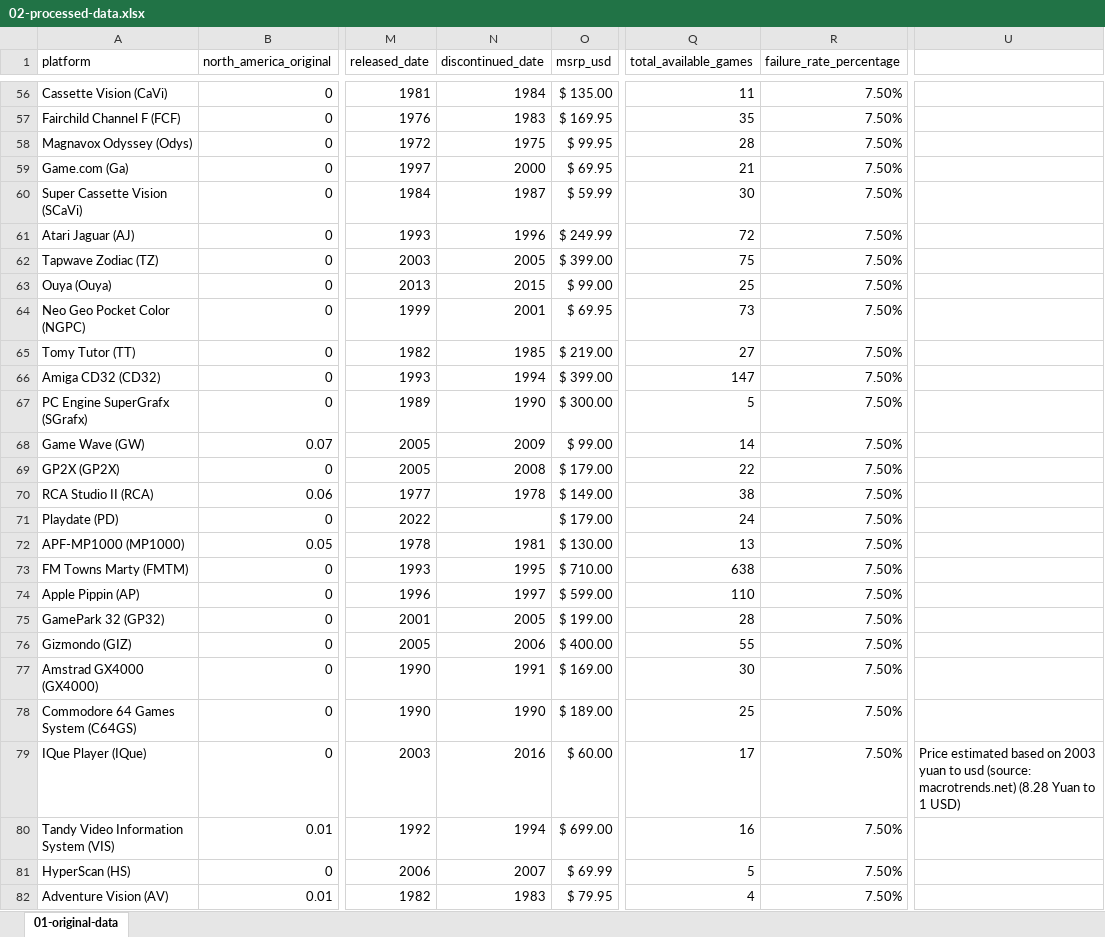
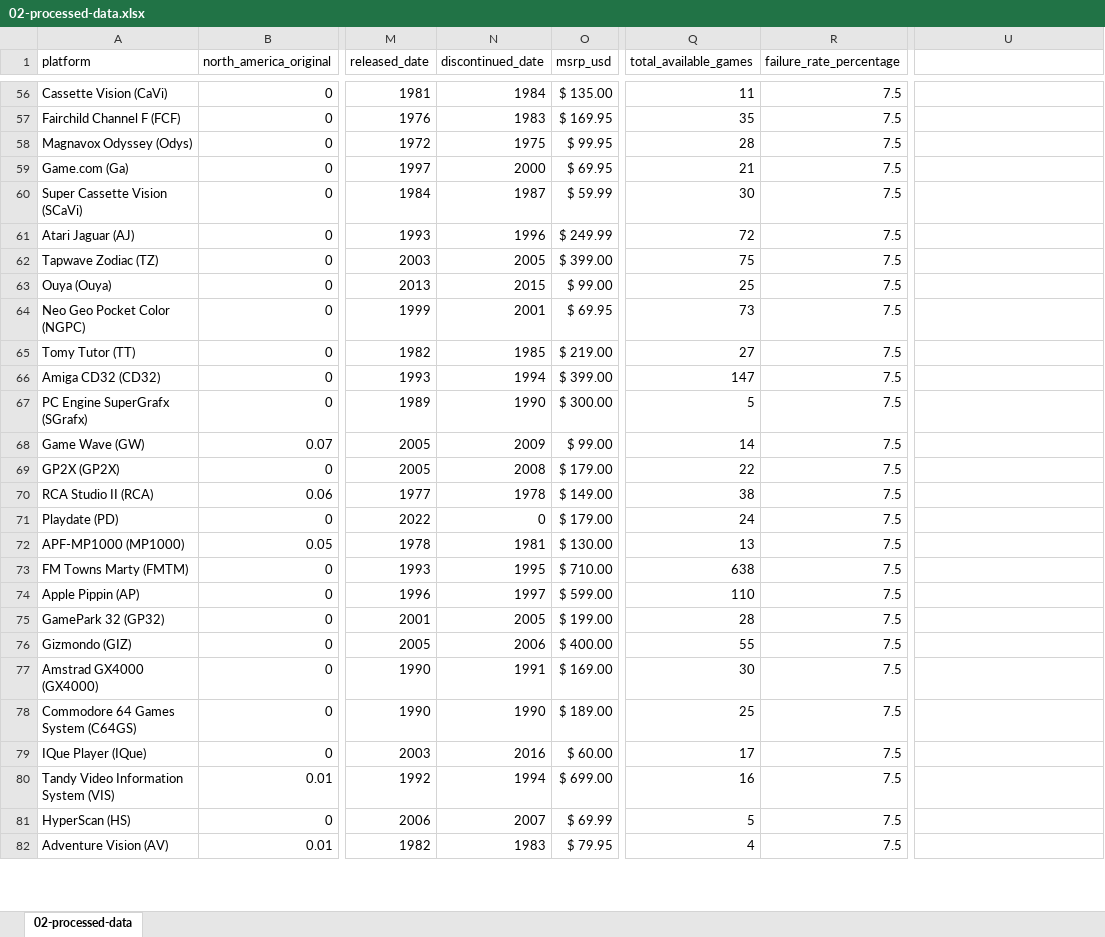
Before and after one commit to York13Pud/data-analytics-portfolio, an Excel workbook: video-game-console-sales/data/02-processed-data.xlsx, sheet 02-processed-data, drawn as a sheet; only a part is shown, gaps mark what is left out; values as stored, in another font and other column widths than the file's, no borders; the diff covers the shown part only; the diff names each change by its address in the sheet, - before the commit and + after, or states it on an @@ line.

```diff
--- a/video-game-console-sales/data/02-processed-data.xlsx (sheet 02-processed-data)
+++ b/video-game-console-sales/data/02-processed-data.xlsx (sheet 02-processed-data)
-sheet tab: 01-original-data
+sheet tab: 02-processed-data
-R56:R82 (failure_rate_percentage): 7.50%
+R56:R82 (failure_rate_percentage): 7.5
-N71 (discontinued_date): (empty)
+N71 (discontinued_date): 0
-U79: Price estimated based on 2003 yuan to usd (source: macrotrends.net) (8.28 Yuan to 1 USD)
+U79: (empty)
```
Also changed, not shown: 59 edited cells elsewhere in this sheet.
